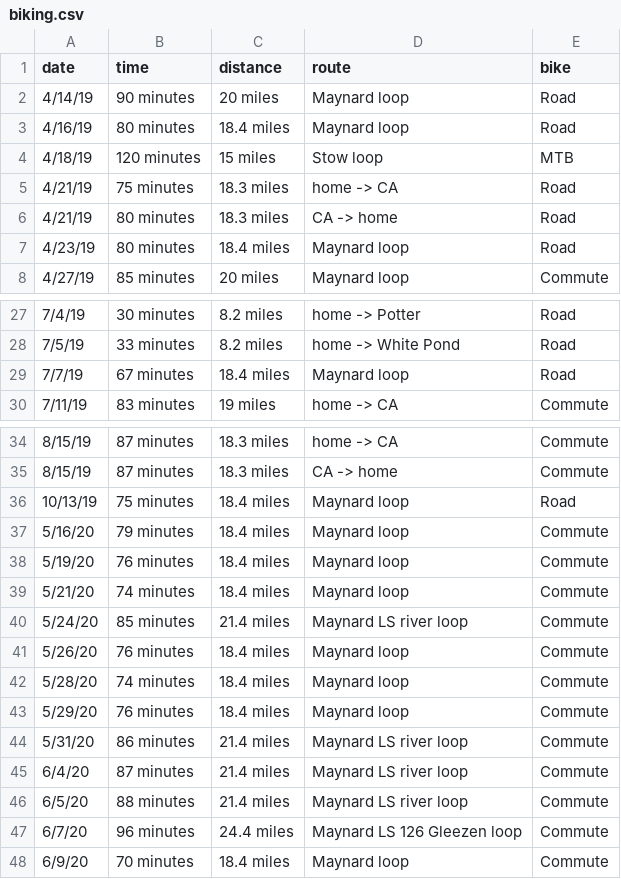
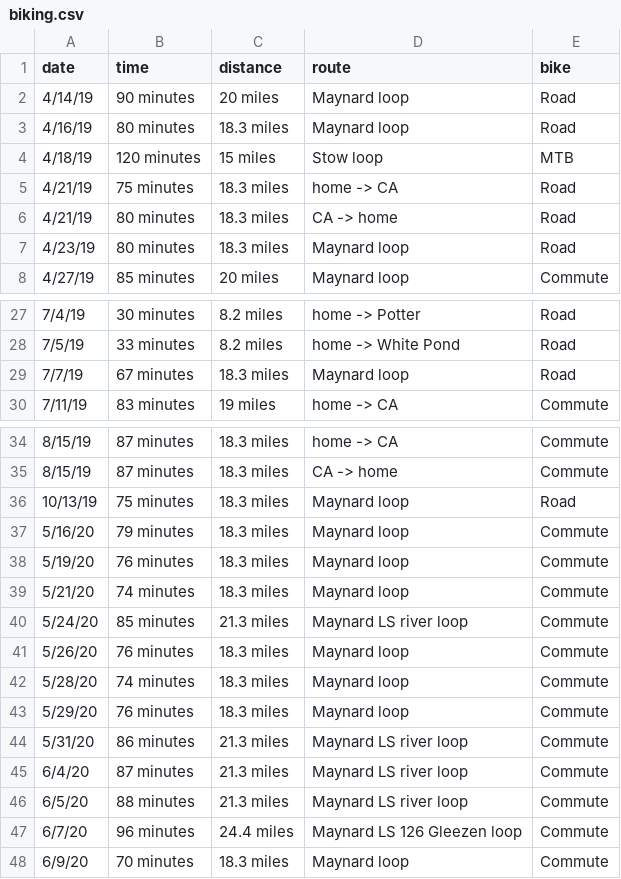
Before and after one commit to solenoid/exercise, a CSV file: biking.csv, drawn as a sheet; only a part is shown, gaps mark what is left out.

Commit message:
another mileage correction

```diff
--- a/biking.csv
+++ b/biking.csv
@@ -2,3 +2,3 @@ date,time,distance,route,bike
 4/14/19,90 minutes,20 miles,Maynard loop,Road
-4/16/19,80 minutes,18.4 miles,Maynard loop,Road
+4/16/19,80 minutes,18.3 miles,Maynard loop,Road
 4/18/19,120 minutes,15 miles,Stow loop,MTB
@@ -6,3 +6,3 @@ date,time,distance,route,bike
 4/21/19,80 minutes,18.3 miles,CA -> home,Road
-4/23/19,80 minutes,18.4 miles,Maynard loop,Road
+4/23/19,80 minutes,18.3 miles,Maynard loop,Road
 4/27/19,85 minutes,20 miles,Maynard loop,Commute
@@ -28,3 +28,3 @@ date,time,distance,route,bike
 7/5/19,33 minutes,8.2 miles,home -> White Pond,Road
-7/7/19,67 minutes,18.4 miles,Maynard loop,Road
+7/7/19,67 minutes,18.3 miles,Maynard loop,Road
 7/11/19,83 minutes,19 miles,home -> CA,Commute
@@ -35,14 +35,14 @@ date,time,distance,route,bike
 8/15/19,87 minutes,18.3 miles,CA -> home,Commute
-10/13/19,75 minutes,18.4 miles,Maynard loop,Road
-5/16/20,79 minutes,18.4 miles,Maynard loop,Commute
-5/19/20,76 minutes,18.4 miles,Maynard loop,Commute
-5/21/20,74 minutes,18.4 miles,Maynard loop,Commute
-5/24/20,85 minutes,21.4 miles,Maynard LS river loop,Commute
-5/26/20,76 minutes,18.4 miles,Maynard loop,Commute
-5/28/20,74 minutes,18.4 miles,Maynard loop,Commute
-5/29/20,76 minutes,18.4 miles,Maynard loop,Commute
-5/31/20,86 minutes,21.4 miles,Maynard LS river loop,Commute
-6/4/20,87 minutes,21.4 miles,Maynard LS river loop,Commute
-6/5/20,88 minutes,21.4 miles,Maynard LS river loop,Commute
+10/13/19,75 minutes,18.3 miles,Maynard loop,Road
+5/16/20,79 minutes,18.3 miles,Maynard loop,Commute
+5/19/20,76 minutes,18.3 miles,Maynard loop,Commute
+5/21/20,74 minutes,18.3 miles,Maynard loop,Commute
+5/24/20,85 minutes,21.3 miles,Maynard LS river loop,Commute
+5/26/20,76 minutes,18.3 miles,Maynard loop,Commute
+5/28/20,74 minutes,18.3 miles,Maynard loop,Commute
+5/29/20,76 minutes,18.3 miles,Maynard loop,Commute
+5/31/20,86 minutes,21.3 miles,Maynard LS river loop,Commute
+6/4/20,87 minutes,21.3 miles,Maynard LS river loop,Commute
+6/5/20,88 minutes,21.3 miles,Maynard LS river loop,Commute
 6/7/20,96 minutes,24.4 miles,Maynard LS 126 Gleezen loop,Commute
-6/9/20,70 minutes,18.4 miles,Maynard loop,Commute
+6/9/20,70 minutes,18.3 miles,Maynard loop,Commute
```
